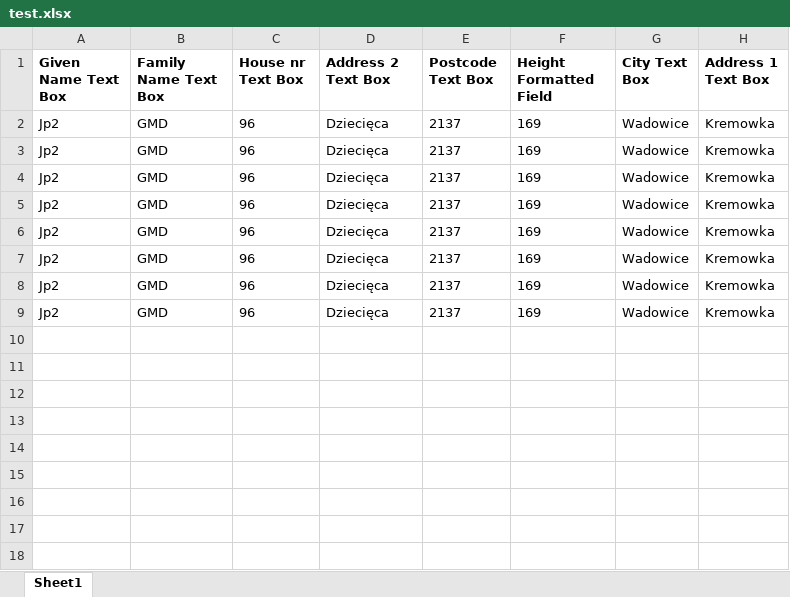
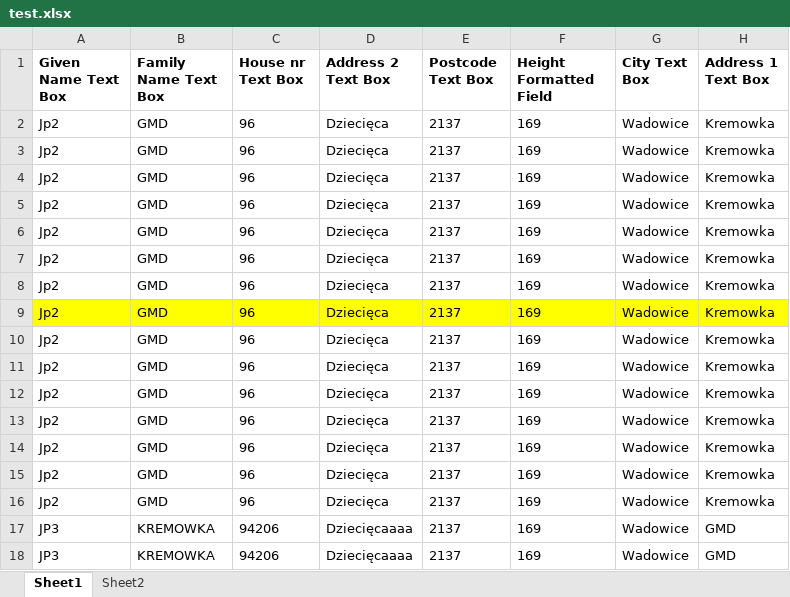
Before and after one commit to DeutscherDude/Pdf_fields, an Excel workbook: test.xlsx, sheet Sheet1, drawn as a sheet; values as stored, in another font and other column widths than the file's, no borders; the diff names each change by its address in the sheet, - before the commit and + after, or states it on an @@ line.

Commit message:
Created a function to add multiple values to multiple cells

```diff
--- a/test.xlsx (sheet Sheet1)
+++ b/test.xlsx (sheet Sheet1)
+sheet tab: Sheet2
-A9:H9 fill: none
+A9:H9 fill: #FFFF00
+row 10: Jp2 | GMD | 96 | Dziecięca | 2137 | 169 | Wadowice | Kremowka
+row 11: Jp2 | GMD | 96 | Dziecięca | 2137 | 169 | Wadowice | Kremowka
+row 12: Jp2 | GMD | 96 | Dziecięca | 2137 | 169 | Wadowice | Kremowka
+row 13: Jp2 | GMD | 96 | Dziecięca | 2137 | 169 | Wadowice | Kremowka
+row 14: Jp2 | GMD | 96 | Dziecięca | 2137 | 169 | Wadowice | Kremowka
+row 15: Jp2 | GMD | 96 | Dziecięca | 2137 | 169 | Wadowice | Kremowka
+row 16: Jp2 | GMD | 96 | Dziecięca | 2137 | 169 | Wadowice | Kremowka
+row 17: JP3 | KREMOWKA | 94206 | Dziecięcaaaa | 2137 | 169 | Wadowice | GMD
+row 18: JP3 | KREMOWKA | 94206 | Dziecięcaaaa | 2137 | 169 | Wadowice | GMD
```
Also changed, not shown: 5 other files.
